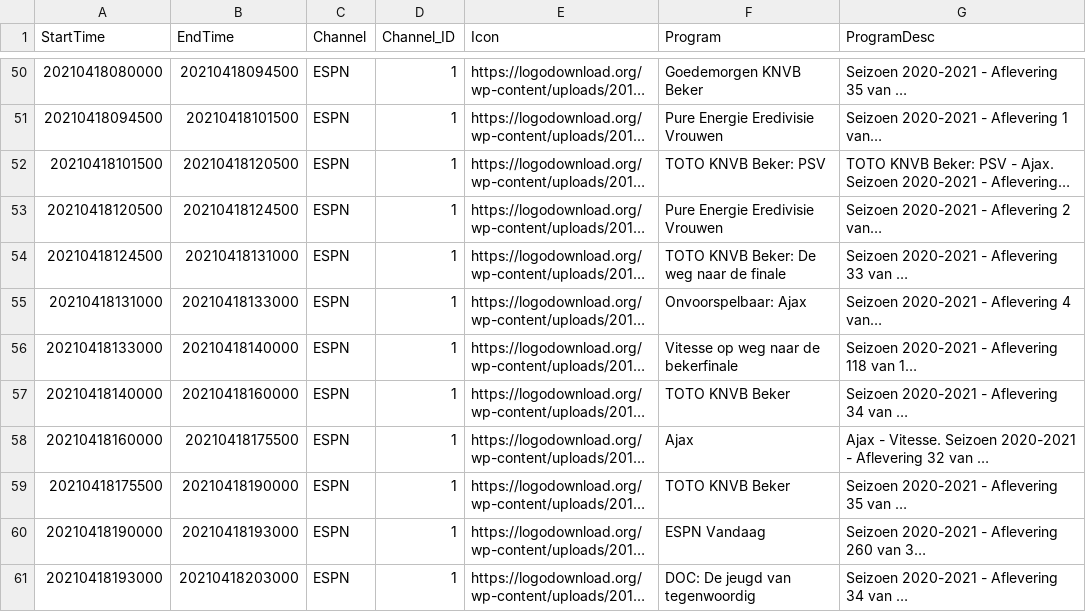
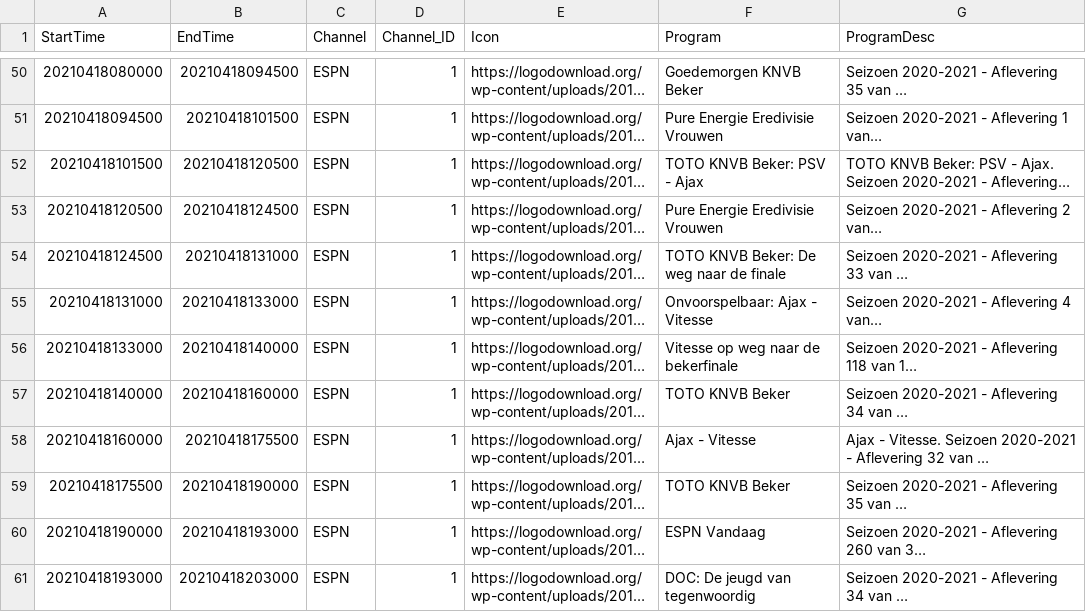
Before and after one commit to wheijnen174/MLB_xmltv, a CSV file: Schedule_Overig.csv, drawn as a sheet; only a part is shown, gaps mark what is left out; long unchanged cells end in …; the diff covers the shown part only; the diff names each change by its address in the sheet, - before the commit and + after, or states it on an @@ line.

```diff
--- a/Schedule_Overig.csv
+++ b/Schedule_Overig.csv
-F52 (Program): TOTO KNVB Beker: PSV
+F52 (Program): TOTO KNVB Beker: PSV - Ajax
-F55 (Program): Onvoorspelbaar: Ajax
+F55 (Program): Onvoorspelbaar: Ajax - Vitesse
-F58 (Program): Ajax
+F58 (Program): Ajax - Vitesse
```
Also changed, not shown: 70 edited cells elsewhere in this file, 5 other files.
